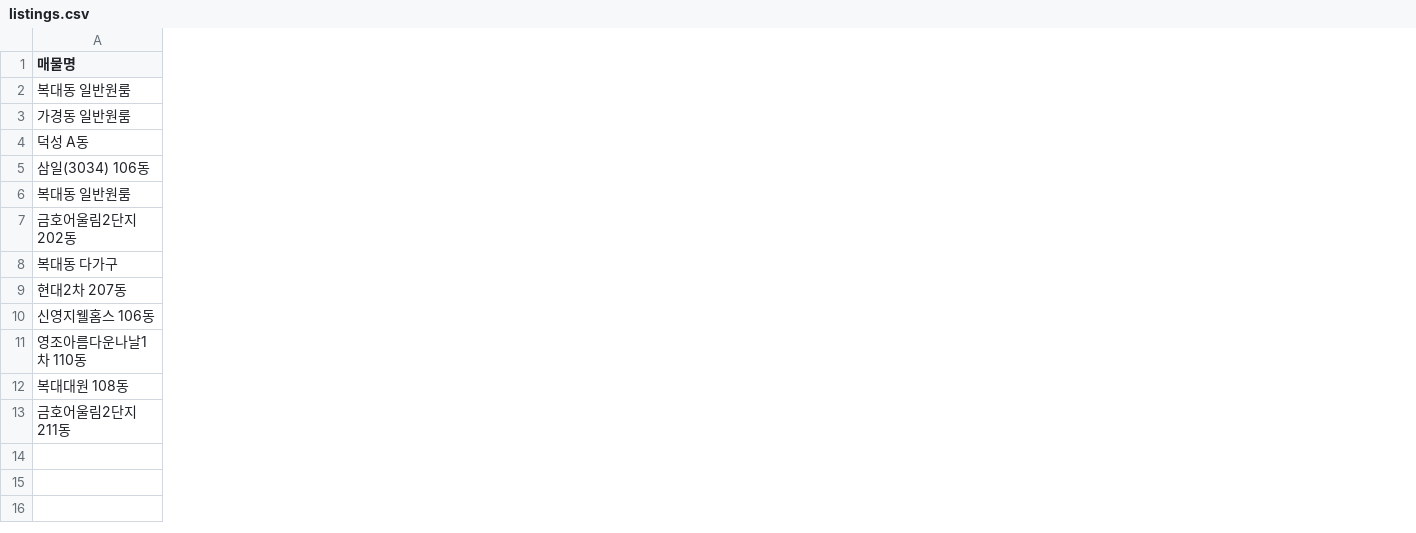
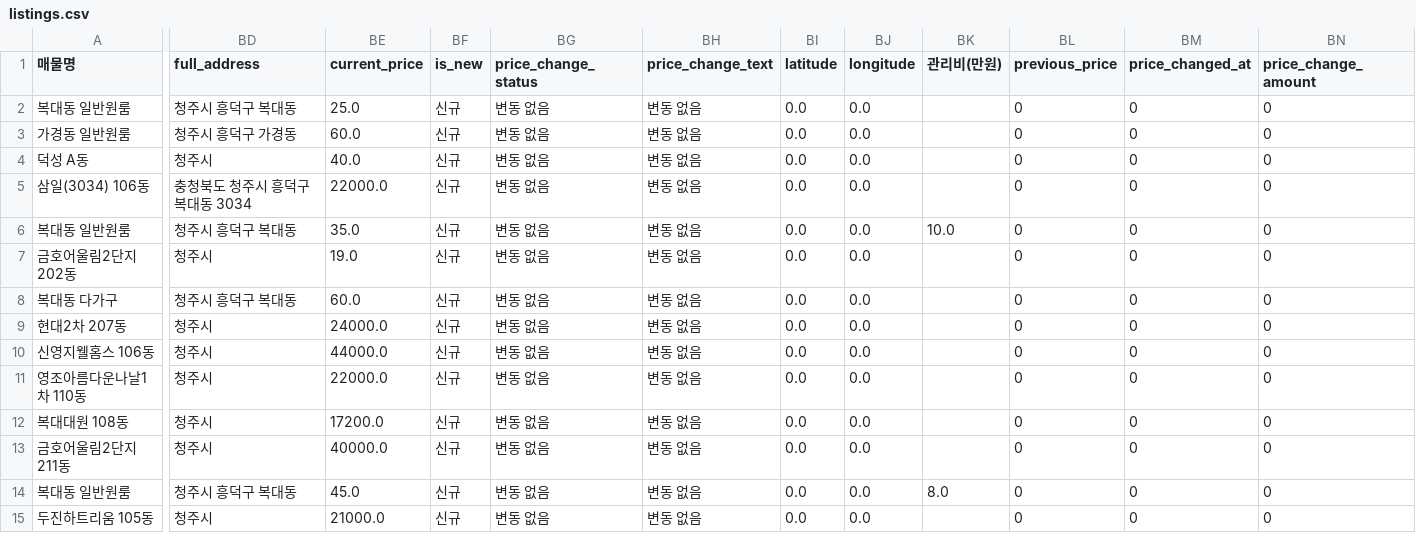
Before and after one commit to Sugoil/factory-manager, a CSV file: listings.csv, drawn as a sheet; only a part is shown, gaps mark what is left out; rows hold the shown columns only; the diff covers the shown part only; the diff names each change by its address in the sheet, - before the commit and + after, or states it on an @@ line.

Commit message:
Auto update collected listings 2026-06-11 10:51

```diff
--- a/listings.csv
+++ b/listings.csv
+column BD (full_address), rows 2-13: 청주시 흥덕구 복대동 | 청주시 흥덕구 가경동 | 청주시 | 충청북도 청주시 흥덕구 복대동 3034 | 청주시 흥덕구 복대동 | 청주시 | 청주시 흥덕구 복대동 | 청주시 | 청주시 | 청주시 | 청주시 | 청주시
+column BE (current_price), rows 2-13: 25.0 | 60.0 | 40.0 | 22000.0 | 35.0 | 19.0 | 60.0 | 24000.0 | 44000.0 | 22000.0 | 17200.0 | 40000.0
+column BF (is_new), rows 2-13: all 신규
+column BG (price_change_status), rows 2-13: all 변동 없음
+column BH (price_change_text), rows 2-13: all 변동 없음
+column BI (latitude), rows 2-13: all 0.0
+column BJ (longitude), rows 2-13: all 0.0
+column BK (관리비(만원)), row 6: 10.0
+column BL (previous_price), rows 2-13: all 0
+column BM (price_changed_at), rows 2-13: all 0
+column BN (price_change_amount), rows 2-13: all 0
+row 14: 복대동 일반원룸 | 청주시 흥덕구 복대동 | 45.0 | 신규 | 변동 없음 | 변동 없음 | 0.0 | 0.0 | 8.0 | 0 | 0 | 0
+row 15: 두진하트리움 105동 | 청주시 | 21000.0 | 신규 | 변동 없음 | 변동 없음 | 0.0 | 0.0 |  | 0 | 0 | 0
```
Also changed, not shown: 6 edited cells elsewhere in this file, 2 other files.
